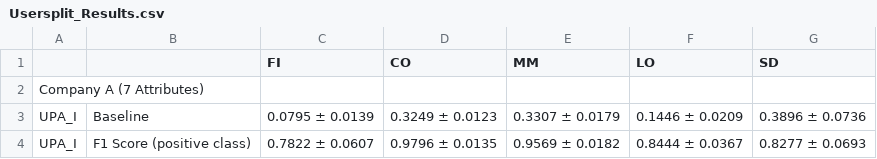
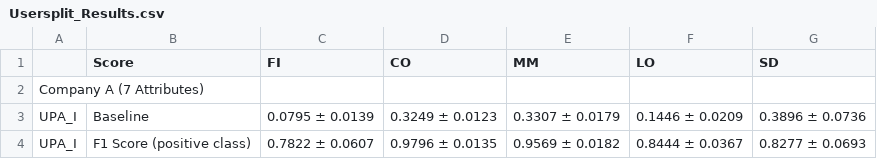
Before and after one commit to JSch25/ERP_MLBAC, a CSV file: Results/Usersplit_Results.csv, drawn as a sheet; only a part is shown.

Commit message:
Update Usersplit_Results.csv

```diff
--- a/Results/Usersplit_Results.csv
+++ b/Results/Usersplit_Results.csv
@@ -1,2 +1,2 @@
-,,FI,CO,MM,LO,SD
+,Score,FI,CO,MM,LO,SD
 Company A (7 Attributes),,,,,,
```
